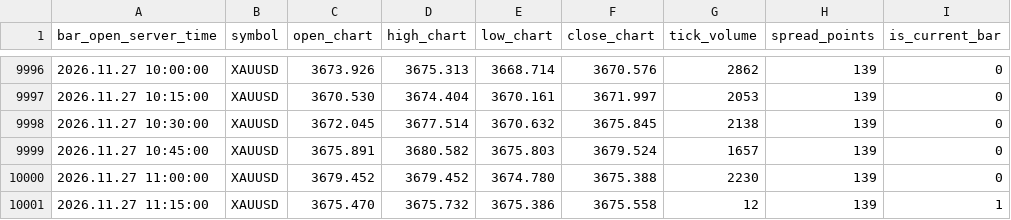
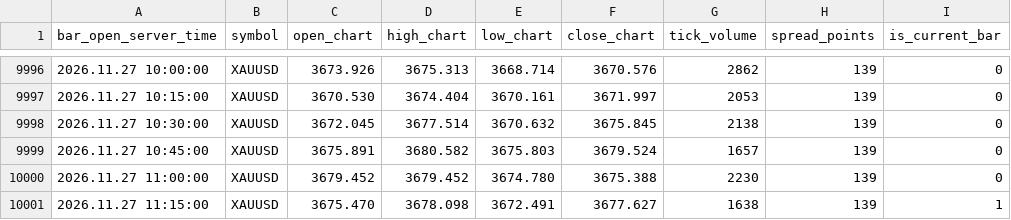
Before and after one commit to nkrabby/gold-terminal, a CSV file: market/exness_m15.csv, drawn as a sheet; only a part is shown, gaps mark what is left out.

Commit message:
data: refresh Exness XAUUSD market snapshot

```diff
--- a/market/exness_m15.csv
+++ b/market/exness_m15.csv
@@ -10000,2 +10000,2 @@ bar_open_server_time,symbol,open_chart,high_chart,low_chart,close_chart,tick_vol
 2026.11.27 11:00:00,XAUUSD,3679.452,3679.452,3674.780,3675.388,2230,139,0
-2026.11.27 11:15:00,XAUUSD,3675.470,3675.732,3675.386,3675.558,12,139,1
+2026.11.27 11:15:00,XAUUSD,3675.470,3678.098,3672.491,3677.627,1638,139,1
```
Also changed, not shown: market/exness_h1.csv, 1 other file.
